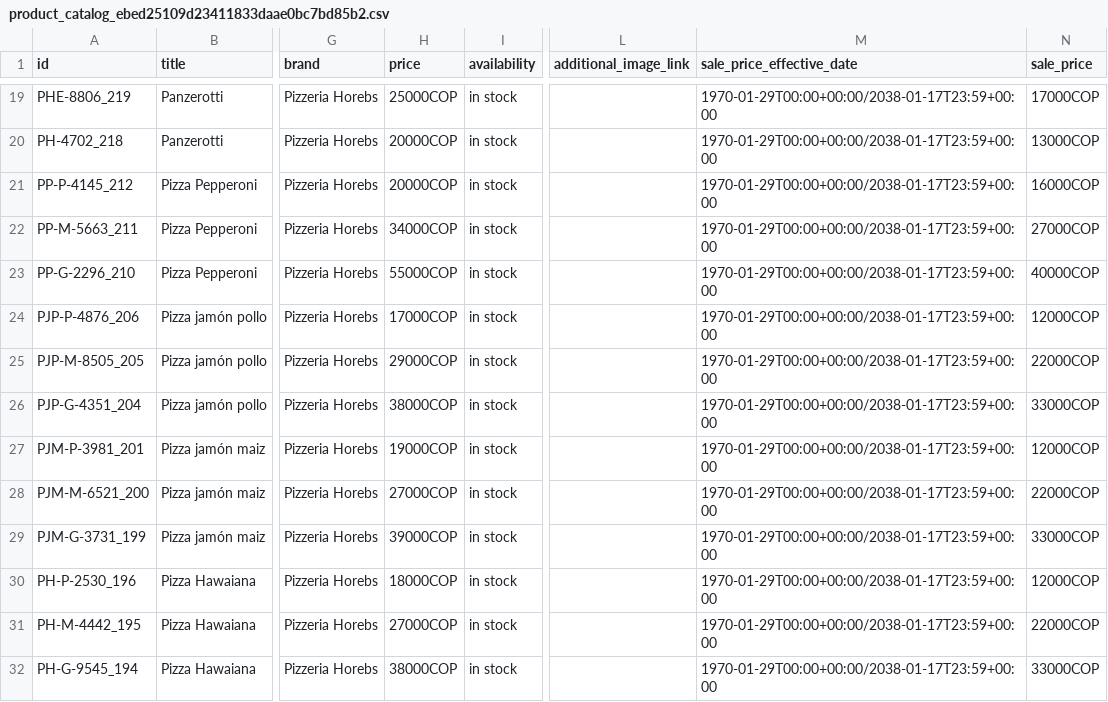
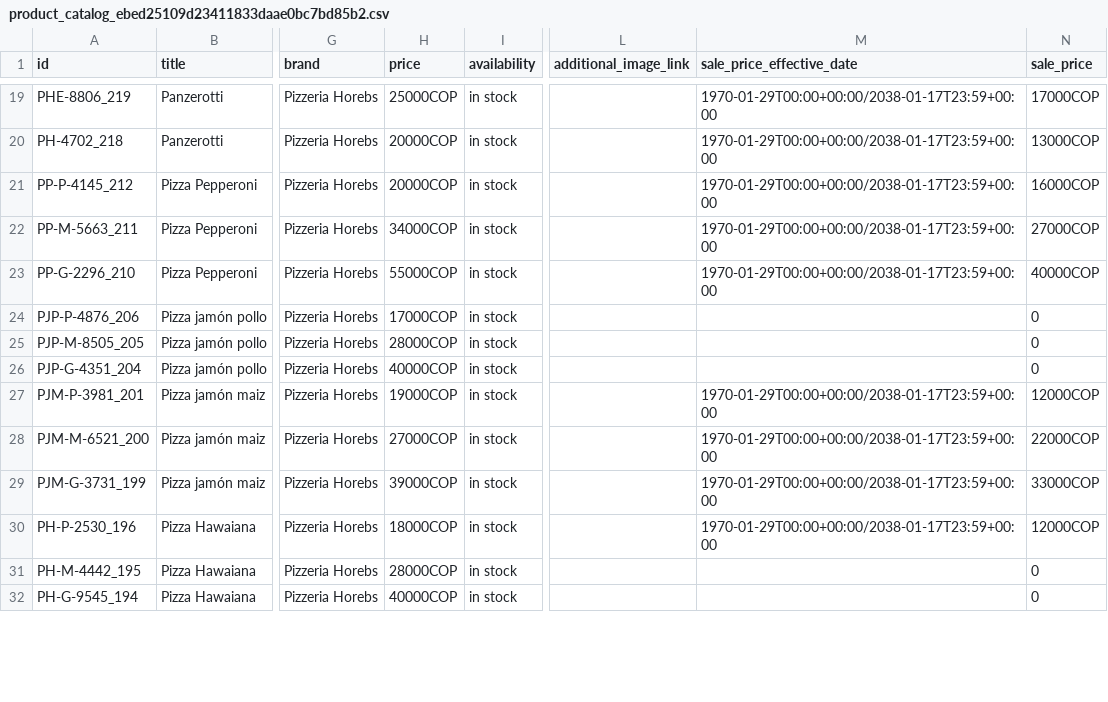
Before and after one commit to jorge-maikel-sierra/pizzeria-horebs, a CSV file: wp-content/uploads/facebook_for_woocommerce/product_catalog_ebed25109d23411833daae0bc7bd85b2.csv, drawn as a sheet; only a part is shown, gaps mark what is left out; the diff covers the shown part only; the diff names each change by its address in the sheet, - before the commit and + after, or states it on an @@ line.

```diff
--- a/wp-content/uploads/facebook_for_woocommerce/product_catalog_ebed25109d23411833daae0bc7bd85b2.csv
+++ b/wp-content/uploads/facebook_for_woocommerce/product_catalog_ebed25109d23411833daae0bc7bd85b2.csv
-M24:M26 (sale_price_effective_date): 1970-01-29T00:00+00:00/2038-01-17T23:59+00:00
+M24:M26 (sale_price_effective_date): (empty)
-N24 (sale_price): 12000COP
+N24 (sale_price): 0
-H25 (price): 29000COP
+H25 (price): 28000COP
-N25 (sale_price): 22000COP
+N25 (sale_price): 0
-H26 (price): 38000COP
+H26 (price): 40000COP
-N26 (sale_price): 33000COP
+N26 (sale_price): 0
-H31 (price): 27000COP
+H31 (price): 28000COP
-M31:M32 (sale_price_effective_date): 1970-01-29T00:00+00:00/2038-01-17T23:59+00:00
+M31:M32 (sale_price_effective_date): (empty)
-N31 (sale_price): 22000COP
+N31 (sale_price): 0
-H32 (price): 38000COP
+H32 (price): 40000COP
-N32 (sale_price): 33000COP
+N32 (sale_price): 0
```
Also changed, not shown: 30 edited cells elsewhere in this file, 47 other files.
